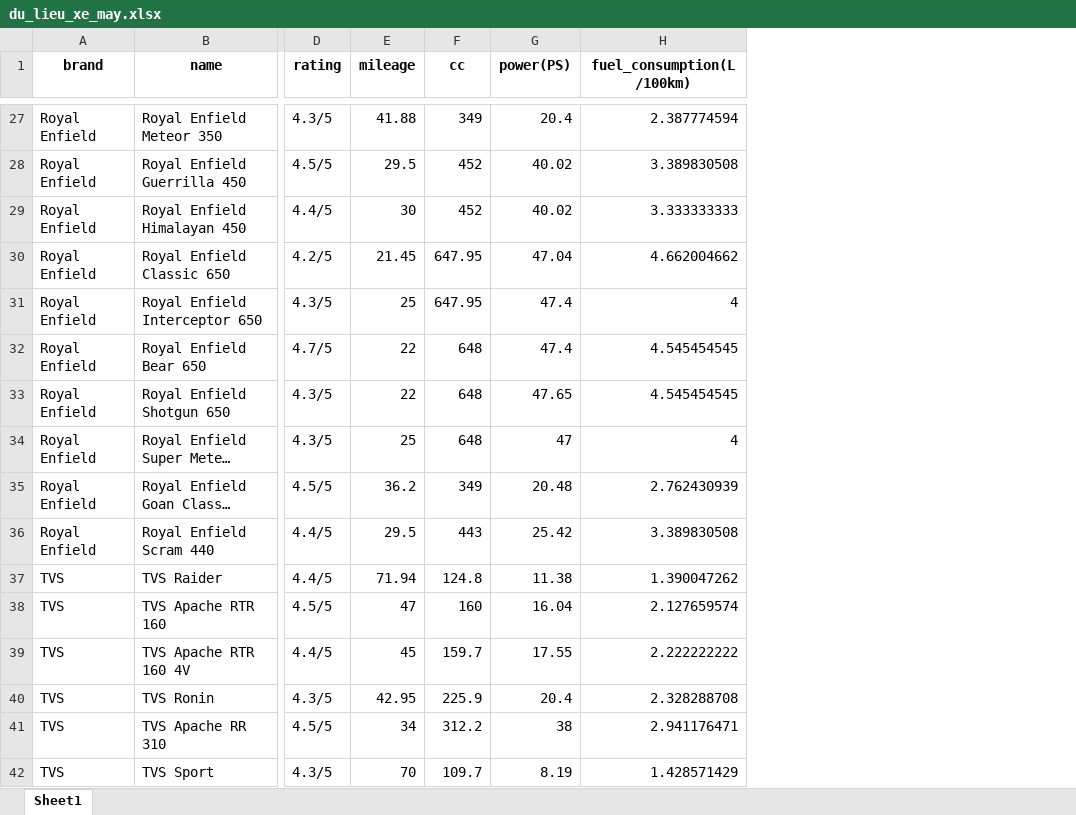
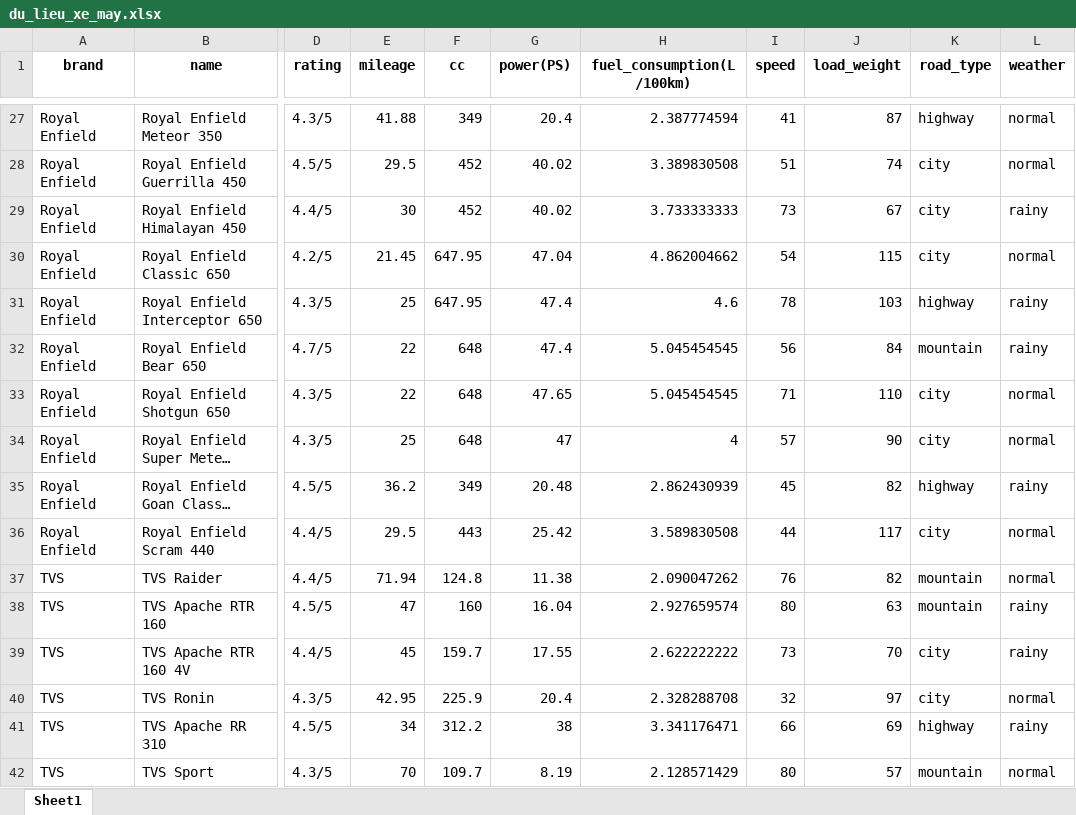
Before and after one commit to Hungggg2004/fuel-prediction, an Excel workbook: du_lieu_xe_may.xlsx, sheet Sheet1, drawn as a sheet; only a part is shown, gaps mark what is left out; long unchanged cells end in …; values as stored, in another font and other column widths than the file's, no borders; the diff covers the shown part only; the diff names each change by its address in the sheet, - before the commit and + after, or states it on an @@ line.

```diff
--- a/du_lieu_xe_may.xlsx (sheet Sheet1)
+++ b/du_lieu_xe_may.xlsx (sheet Sheet1)
+column I (speed), rows 27-42: 41 | 51 | 73 | 54 | 78 | 56 | 71 | 57 | 45 | 44 | 76 | 80 | 73 | 32 | 66 | 80
+column J (load_weight), rows 27-42: 87 | 74 | 67 | 115 | 103 | 84 | 110 | 90 | 82 | 117 | 82 | 63 | 70 | 97 | 69 | 57
+column K (road_type), rows 27-42: highway | city | city | city | highway | mountain | city | city | highway | city | mountain | mountain | city | city | highway | mountain
+column L (weather), rows 27-42: normal | normal | rainy | normal | rainy | rainy | normal | normal | rainy | normal | normal | rainy | rainy | normal | rainy | normal
-H29 (fuel_consumption(L/100km)): 3.333333333
+H29 (fuel_consumption(L/100km)): 3.733333333
-H30 (fuel_consumption(L/100km)): 4.662004662
+H30 (fuel_consumption(L/100km)): 4.862004662
-H31 (fuel_consumption(L/100km)): 4
+H31 (fuel_consumption(L/100km)): 4.6
-H32:H33 (fuel_consumption(L/100km)): 4.545454545
+H32:H33 (fuel_consumption(L/100km)): 5.045454545
-H35 (fuel_consumption(L/100km)): 2.762430939
+H35 (fuel_consumption(L/100km)): 2.862430939
-H36 (fuel_consumption(L/100km)): 3.389830508
+H36 (fuel_consumption(L/100km)): 3.589830508
-H37 (fuel_consumption(L/100km)): 1.390047262
+H37 (fuel_consumption(L/100km)): 2.090047262
-H38 (fuel_consumption(L/100km)): 2.127659574
+H38 (fuel_consumption(L/100km)): 2.927659574
-H39 (fuel_consumption(L/100km)): 2.222222222
+H39 (fuel_consumption(L/100km)): 2.622222222
-H41 (fuel_consumption(L/100km)): 2.941176471
+H41 (fuel_consumption(L/100km)): 3.341176471
-H42 (fuel_consumption(L/100km)): 1.428571429
+H42 (fuel_consumption(L/100km)): 2.128571429
```
Also changed, not shown: 219 edited cells elsewhere in this sheet, 3 other files.
